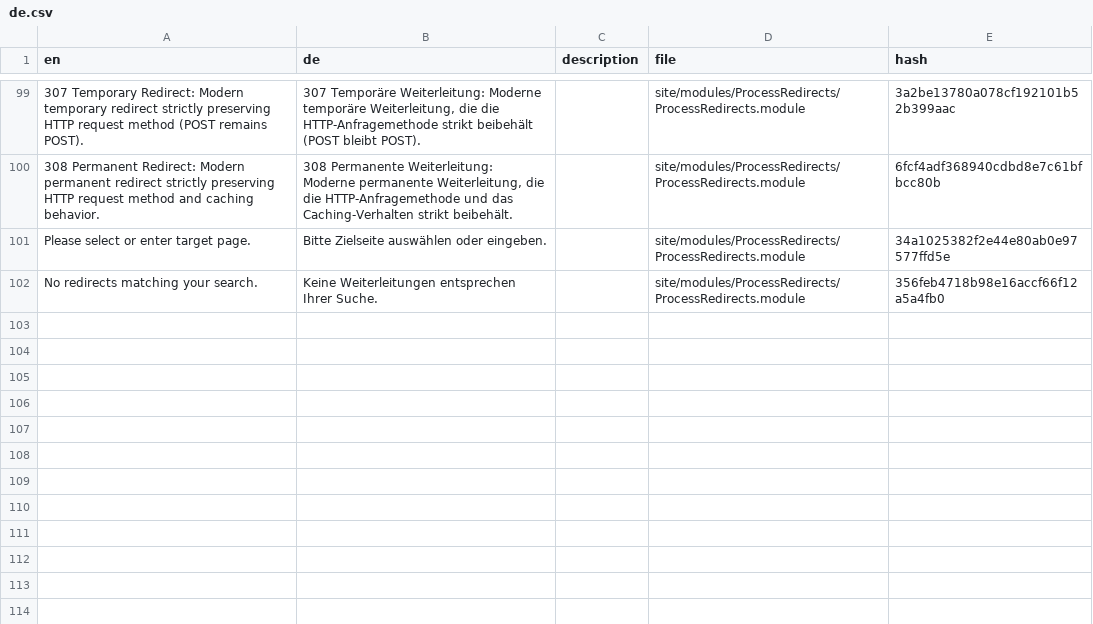
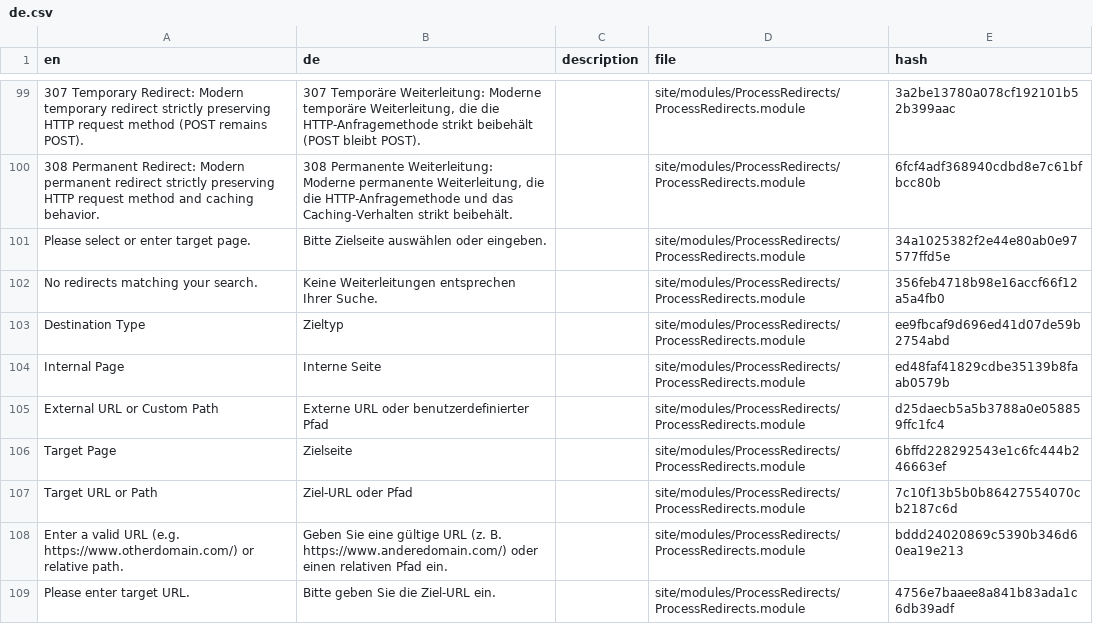
Before and after one commit to trk/ProcessRedirects, a CSV file: languages/de.csv, drawn as a sheet; only a part is shown, gaps mark what is left out; the diff names each change by its address in the sheet, - before the commit and + after, or states it on an @@ line.

```diff
--- a/languages/de.csv
+++ b/languages/de.csv
+row 103: Destination Type | Zieltyp |  | site/modules/ProcessRedirects/ProcessRedirects.module | ee9fbcaf9d696ed41d07de59b2754abd
+row 104: Internal Page | Interne Seite |  | site/modules/ProcessRedirects/ProcessRedirects.module | ed48faf41829cdbe35139b8faab0579b
+row 105: External URL or Custom Path | Externe URL oder benutzerdefinierter Pfad |  | site/modules/ProcessRedirects/ProcessRedirects.module | d25daecb5a5b3788a0e058859ffc1fc4
+row 106: Target Page | Zielseite |  | site/modules/ProcessRedirects/ProcessRedirects.module | 6bffd228292543e1c6fc444b246663ef
+row 107: Target URL or Path | Ziel-URL oder Pfad |  | site/modules/ProcessRedirects/ProcessRedirects.module | 7c10f13b5b0b86427554070cb2187c6d
+row 108: Enter a valid URL (e.g. https://www.otherdomain.com/) or relative path. | Geben Sie eine gültige URL (z. B. https://www.anderedomain.com/) oder einen relativen Pfad ein. |  | site/modules/ProcessRedirects/ProcessRedirects.module | bddd24020869c5390b346d60ea19e213
+row 109: Please enter target URL. | Bitte geben Sie die Ziel-URL ein. |  | site/modules/ProcessRedirects/ProcessRedirects.module | 4756e7baaee8a841b83ada1c6db39adf
```
Also changed, not shown: languages/es.csv, languages/fi.csv, 5 other files.
